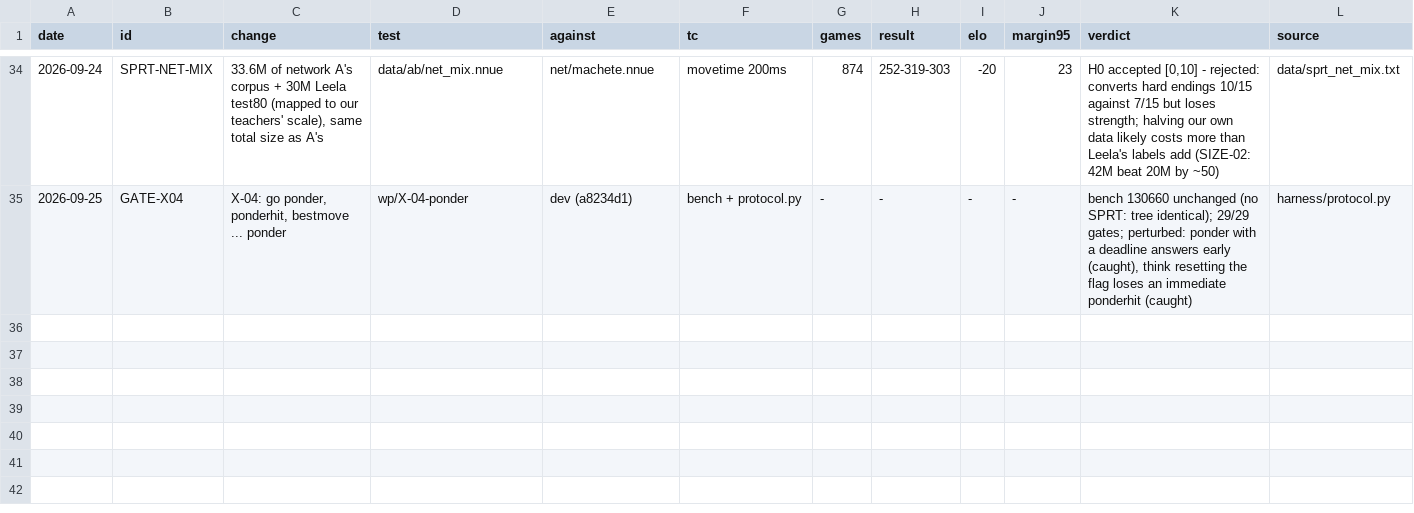
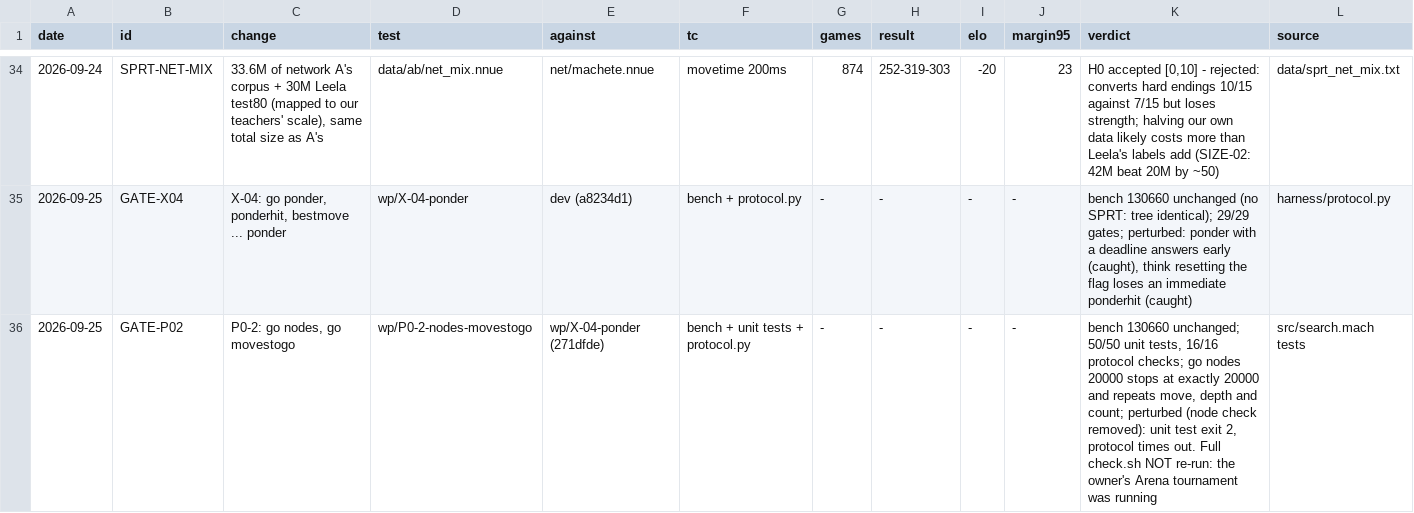
Before and after one commit to NickDrohan/machete, a TSV file: RESULTS.tsv, drawn as a sheet; only a part is shown, gaps mark what is left out; the diff names each change by its address in the sheet, - before the commit and + after, or states it on an @@ line.

```diff
--- a/RESULTS.tsv
+++ b/RESULTS.tsv
+row 36: 2026-09-25 | GATE-P02 | P0-2: go nodes, go movestogo | wp/P0-2-nodes-movestogo | wp/X-04-ponder (271dfde) | bench + unit tests + protocol.py | - | - | - | - | bench 130660 unchanged; 50/50 unit tests, 16/16 protocol checks; go nodes 20000 stops at exactly 20000 and repeats move, depth and count; perturbed (node check removed): unit test exit 2, protocol times out. Full check.sh NOT re-run: the owner's Arena tournament was running | src/search.mach tests
```
Also changed, not shown: 5 other files.
